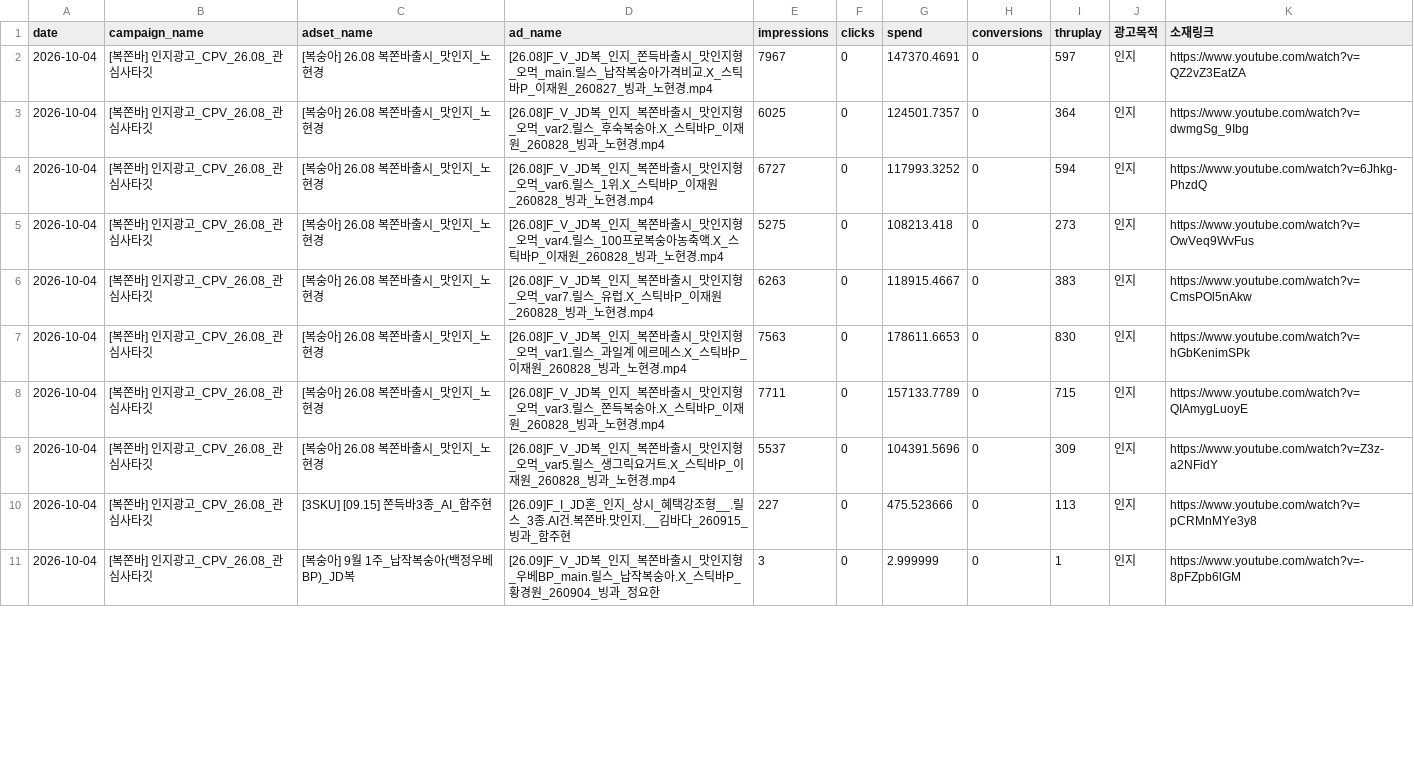
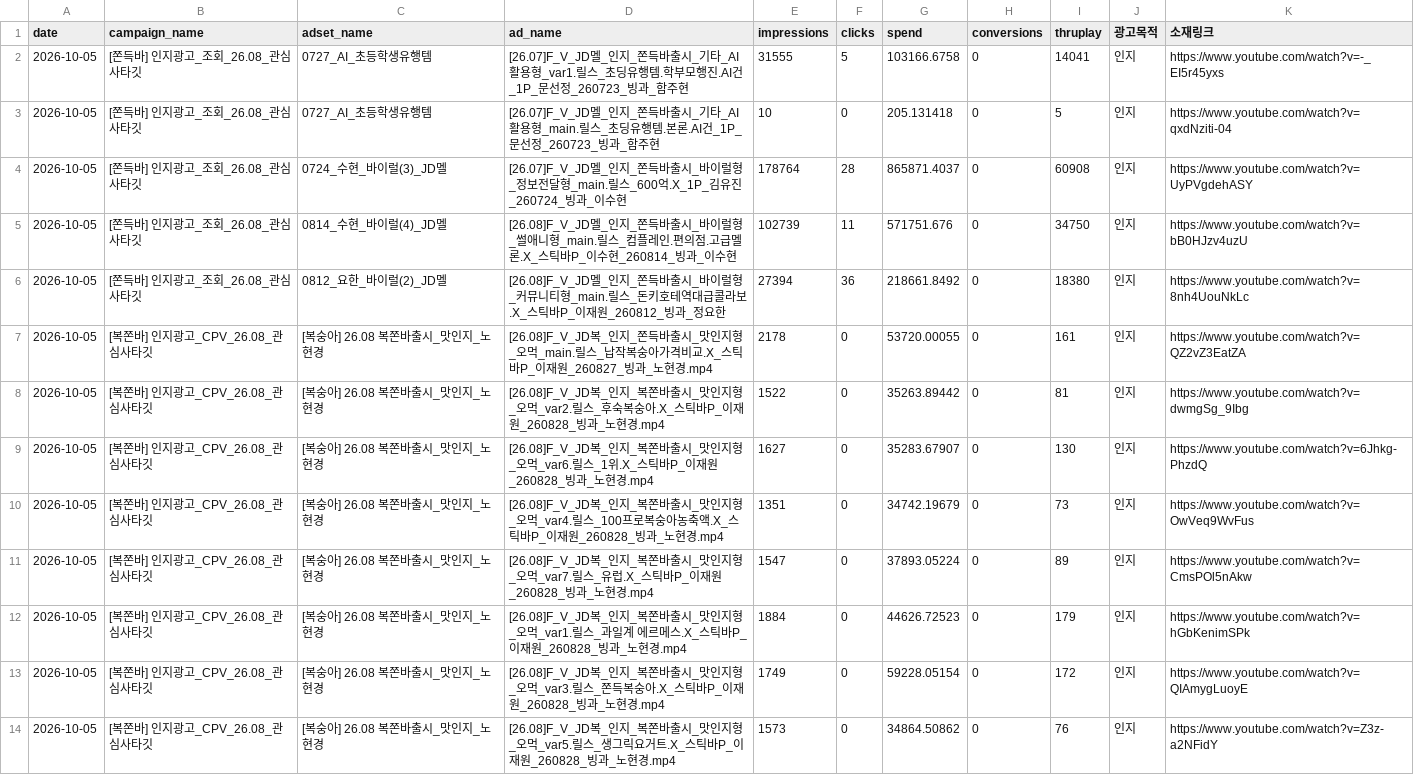
Before and after one commit to sonyg-ops/lalasweet-icecream-dashboard, a CSV file: data/google_raw_current.csv, drawn as a sheet; only a part is shown; the diff covers the shown part only.

```diff
--- a/data/google_raw_current.csv
+++ b/data/google_raw_current.csv
@@ -1,11 +1,14 @@
 date,campaign_name,adset_name,ad_name,impressions,clicks,spend,conversions,thruplay,광고목적,소재링크
-2026-10-04,[복쫀바] 인지광고_CPV_26.08_관심사타깃,[복숭아] 26.08 복쫀바출시_맛인지_노현경,[26.08]F_V_JD복_인지_쫀득바출시_맛인지형_오먹_main.릴스_납작복숭아가격비교.X_스틱바P_이재원_260827_빙과_노현경.mp4,7967,0,147370.4691,0,597,인지,https://www.youtube.com/watch?v=QZ2vZ3EatZA
-2026-10-04,[복쫀바] 인지광고_CPV_26.08_관심사타깃,[복숭아] 26.08 복쫀바출시_맛인지_노현경,[26.08]F_V_JD복_인지_복쫀바출시_맛인지형_오먹_var2.릴스_후숙복숭아.X_스틱바P_이재원_260828_빙과_노현경.mp4,6025,0,124501.7357,0,364,인지,https://www.youtube.com/watch?v=dwmgSg_9Ibg
-2026-10-04,[복쫀바] 인지광고_CPV_26.08_관심사타깃,[복숭아] 26.08 복쫀바출시_맛인지_노현경,[26.08]F_V_JD복_인지_복쫀바출시_맛인지형_오먹_var6.릴스_1위.X_스틱바P_이재원_260828_빙과_노현경.mp4,6727,0,117993.3252,0,594,인지,https://www.youtube.com/watch?v=6Jhkg-PhzdQ
-2026-10-04,[복쫀바] 인지광고_CPV_26.08_관심사타깃,[복숭아] 26.08 복쫀바출시_맛인지_노현경,[26.08]F_V_JD복_인지_복쫀바출시_맛인지형_오먹_var4.릴스_100프로복숭아농축액.X_스틱바P_이재원_260828_빙과_노현경.mp4,5275,0,108213.418,0,273,인지,https://www.youtube.com/watch?v=OwVeq9WvFus
-2026-10-04,[복쫀바] 인지광고_CPV_26.08_관심사타깃,[복숭아] 26.08 복쫀바출시_맛인지_노현경,[26.08]F_V_JD복_인지_복쫀바출시_맛인지형_오먹_var7.릴스_유럽.X_스틱바P_이재원_260828_빙과_노현경.mp4,6263,0,118915.4667,0,383,인지,https://www.youtube.com/watch?v=CmsPOl5nAkw
-2026-10-04,[복쫀바] 인지광고_CPV_26.08_관심사타깃,[복숭아] 26.08 복쫀바출시_맛인지_노현경,[26.08]F_V_JD복_인지_복쫀바출시_맛인지형_오먹_var1.릴스_과일계 에르메스.X_스틱바P_이재원_260828_빙과_노현경.mp4,7563,0,178611.6653,0,830,인지,https://www.youtube.com/watch?v=hGbKenimSPk
-2026-10-04,[복쫀바] 인지광고_CPV_26.08_관심사타깃,[복숭아] 26.08 복쫀바출시_맛인지_노현경,[26.08]F_V_JD복_인지_복쫀바출시_맛인지형_오먹_var3.릴스_쫀득복숭아.X_스틱바P_이재원_260828_빙과_노현경.mp4,7711,0,157133.7789,0,715,인지,https://www.youtube.com/watch?v=QIAmygLuoyE
-2026-10-04,[복쫀바] 인지광고_CPV_26.08_관심사타깃,[복숭아] 26.08 복쫀바출시_맛인지_노현경,[26.08]F_V_JD복_인지_복쫀바출시_맛인지형_오먹_var5.릴스_생그릭요거트.X_스틱바P_이재원_260828_빙과_노현경.mp4,5537,0,104391.5696,0,309,인지,https://www.youtube.com/watch?v=Z3z-a2NFidY
-2026-10-04,[복쫀바] 인지광고_CPV_26.08_관심사타깃,[3SKU] [09.15] 쫀득바3종_AI_함주현,[26.09]F_I_JD혼_인지_상시_혜택강조형__.릴스_3종.AI건.복쫀바.맛인지.__김바다_260915_빙과_함주현,227,0,475.523666,0,113,인지,https://www.youtube.com/watch?v=pCRMnMYe3y8
-2026-10-04,[복쫀바] 인지광고_CPV_26.08_관심사타깃,[복숭아] 9월 1주_납작복숭아(백정우베BP)_JD복,[26.09]F_V_JD복_인지_복쫀바출시_맛인지형_우베BP_main.릴스_납작복숭아.X_스틱바P_황경원_260904_빙과_정요한,3,0,2.999999,0,1,인지,https://www.youtube.com/watch?v=-8pFZpb6lGM
+2026-10-05,[쫀득바] 인지광고_조회_26.08_관심사타깃,0727_AI_초등학생유행템,[26.07]F_V_JD멜_인지_쫀득바출시_기타_AI활용형_var1.릴스_초딩유행템.학부모행진.AI건_1P_문선정_260723_빙과_함주현,31555,5,103166.6758,0,14041,인지,https://www.youtube.com/watch?v=-_EI5r45yxs
+2026-10-05,[쫀득바] 인지광고_조회_26.08_관심사타깃,0727_AI_초등학생유행템,[26.07]F_V_JD멜_인지_쫀득바출시_기타_AI활용형_main.릴스_초딩유행템.본론.AI건_1P_문선정_260723_빙과_함주현,10,0,205.131418,0,5,인지,https://www.youtube.com/watch?v=qxdNziti-04
+2026-10-05,[쫀득바] 인지광고_조회_26.08_관심사타깃,0724_수현_바이럴(3)_JD멜,[26.07]F_V_JD멜_인지_쫀득바출시_바이럴형_정보전달형_main.릴스_600억.X_1P_김유진_260724_빙과_이수현,178764,28,865871.4037,0,60908,인지,https://www.youtube.com/watch?v=UyPVgdehASY
+2026-10-05,[쫀득바] 인지광고_조회_26.08_관심사타깃,0814_수현_바이럴(4)_JD멜,[26.08]F_V_JD멜_인지_쫀득바출시_바이럴형_썰애니형_main.릴스_컴플레인.편의점.고급멜론.X_스틱바P_이수현_260814_빙과_이수현,102739,11,571751.676,0,34750,인지,https://www.youtube.com/watch?v=bB0HJzv4uzU
+2026-10-05,[쫀득바] 인지광고_조회_26.08_관심사타깃,0812_요한_바이럴(2)_JD멜,[26.08]F_V_JD멜_인지_쫀득바출시_바이럴형_커뮤니티형_main.릴스_돈키호테역대급콜라보.X_스틱바P_이재원_260812_빙과_정요한,27394,36,218661.8492,0,18380,인지,https://www.youtube.com/watch?v=8nh4UouNkLc
+2026-10-05,[복쫀바] 인지광고_CPV_26.08_관심사타깃,[복숭아] 26.08 복쫀바출시_맛인지_노현경,[26.08]F_V_JD복_인지_쫀득바출시_맛인지형_오먹_main.릴스_납작복숭아가격비교.X_스틱바P_이재원_260827_빙과_노현경.mp4,2178,0,53720.00055,0,161,인지,https://www.youtube.com/watch?v=QZ2vZ3EatZA
+2026-10-05,[복쫀바] 인지광고_CPV_26.08_관심사타깃,[복숭아] 26.08 복쫀바출시_맛인지_노현경,[26.08]F_V_JD복_인지_복쫀바출시_맛인지형_오먹_var2.릴스_후숙복숭아.X_스틱바P_이재원_260828_빙과_노현경.mp4,1522,0,35263.89442,0,81,인지,https://www.youtube.com/watch?v=dwmgSg_9Ibg
+2026-10-05,[복쫀바] 인지광고_CPV_26.08_관심사타깃,[복숭아] 26.08 복쫀바출시_맛인지_노현경,[26.08]F_V_JD복_인지_복쫀바출시_맛인지형_오먹_var6.릴스_1위.X_스틱바P_이재원_260828_빙과_노현경.mp4,1627,0,35283.67907,0,130,인지,https://www.youtube.com/watch?v=6Jhkg-PhzdQ
+2026-10-05,[복쫀바] 인지광고_CPV_26.08_관심사타깃,[복숭아] 26.08 복쫀바출시_맛인지_노현경,[26.08]F_V_JD복_인지_복쫀바출시_맛인지형_오먹_var4.릴스_100프로복숭아농축액.X_스틱바P_이재원_260828_빙과_노현경.mp4,1351,0,34742.19679,0,73,인지,https://www.youtube.com/watch?v=OwVeq9WvFus
+2026-10-05,[복쫀바] 인지광고_CPV_26.08_관심사타깃,[복숭아] 26.08 복쫀바출시_맛인지_노현경,[26.08]F_V_JD복_인지_복쫀바출시_맛인지형_오먹_var7.릴스_유럽.X_스틱바P_이재원_260828_빙과_노현경.mp4,1547,0,37893.05224,0,89,인지,https://www.youtube.com/watch?v=CmsPOl5nAkw
+2026-10-05,[복쫀바] 인지광고_CPV_26.08_관심사타깃,[복숭아] 26.08 복쫀바출시_맛인지_노현경,[26.08]F_V_JD복_인지_복쫀바출시_맛인지형_오먹_var1.릴스_과일계 에르메스.X_스틱바P_이재원_260828_빙과_노현경.mp4,1884,0,44626.72523,0,179,인지,https://www.youtube.com/watch?v=hGbKenimSPk
+2026-10-05,[복쫀바] 인지광고_CPV_26.08_관심사타깃,[복숭아] 26.08 복쫀바출시_맛인지_노현경,[26.08]F_V_JD복_인지_복쫀바출시_맛인지형_오먹_var3.릴스_쫀득복숭아.X_스틱바P_이재원_260828_빙과_노현경.mp4,1749,0,59228.05154,0,172,인지,https://www.youtube.com/watch?v=QIAmygLuoyE
+2026-10-05,[복쫀바] 인지광고_CPV_26.08_관심사타깃,[복숭아] 26.08 복쫀바출시_맛인지_노현경,[26.08]F_V_JD복_인지_복쫀바출시_맛인지형_오먹_var5.릴스_생그릭요거트.X_스틱바P_이재원_260828_빙과_노현경.mp4,1573,0,34864.50862,0,76,인지,https://www.youtube.com/watch?v=Z3z-a2NFidY
```
Also changed, not shown: 4 added rows, 2 removed rows and 12 edited cells elsewhere in this file, 8 other files.
